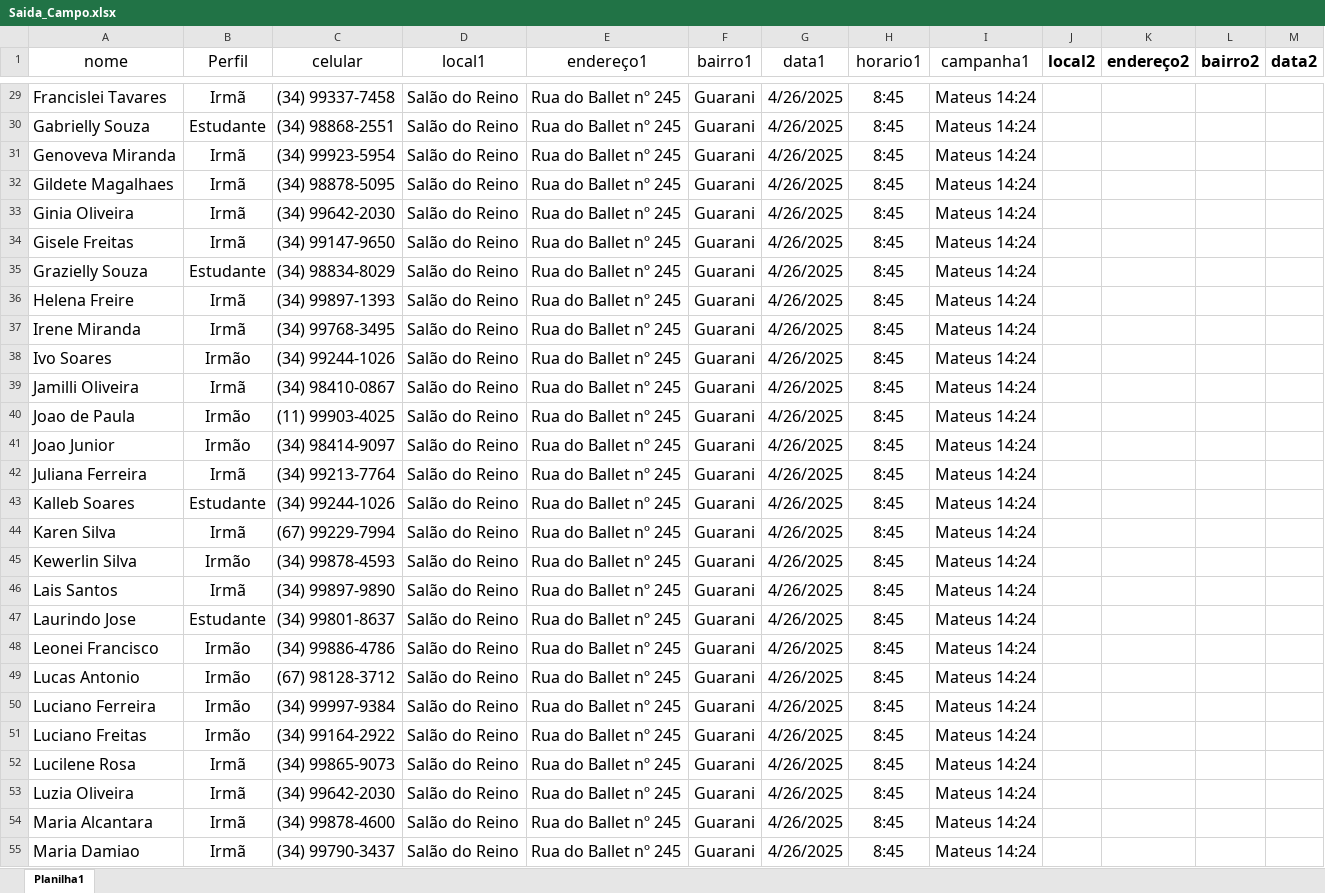
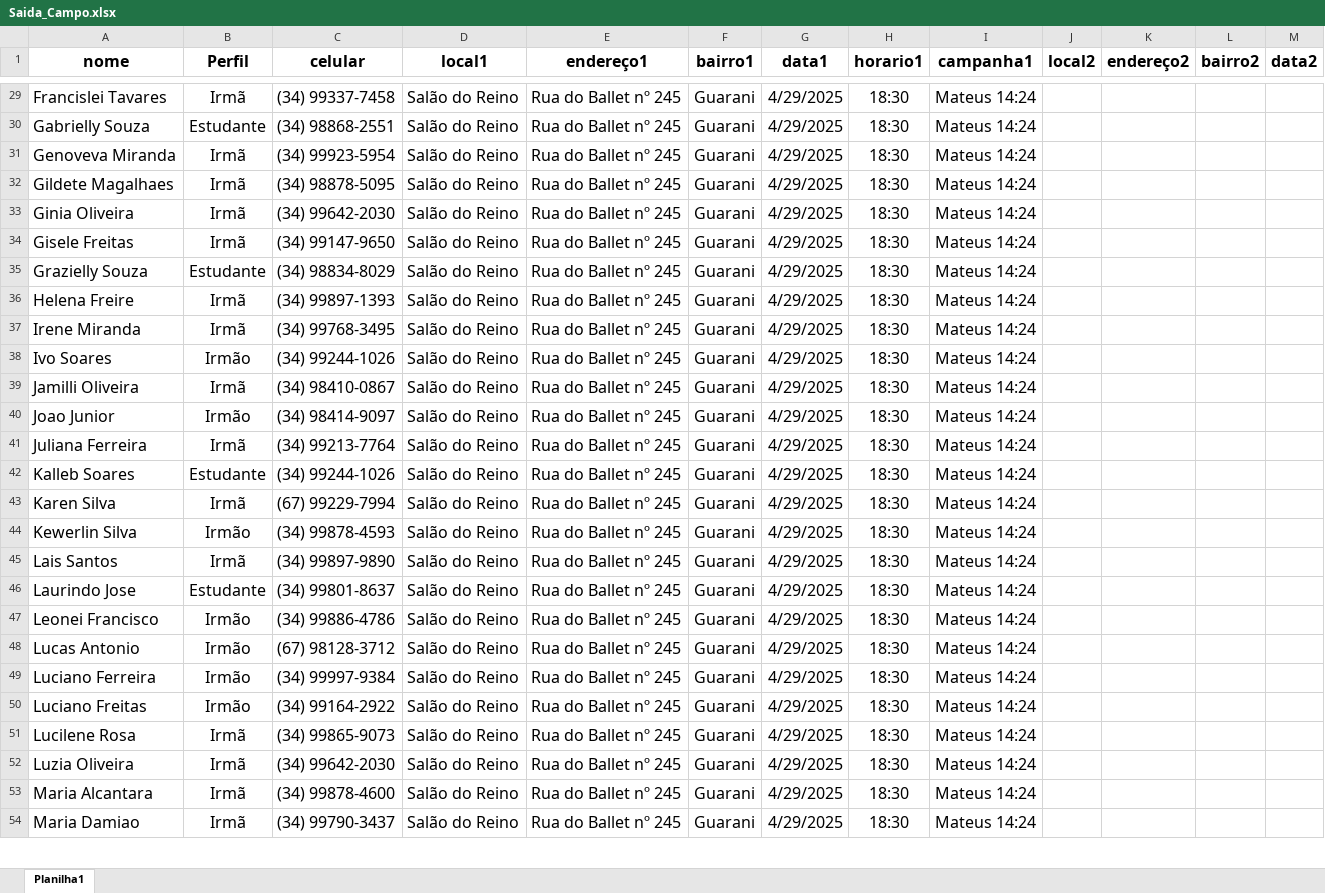
Before and after one commit to Robslira/Servi-o-de-Campo, an Excel workbook: Saida_Campo.xlsx, sheet Planilha1, drawn as a sheet; only a part is shown, gaps mark what is left out; values as stored, in another font and other column widths than the file's, no borders; conditional formats not drawn; removed rows and columns are numbered as before the commit, all else as after; rows hold the shown columns only; the diff covers the shown part only; the diff names each change by its address in the sheet, - before the commit and + after, or states it on an @@ line.

```diff
--- a/Saida_Campo.xlsx (sheet Planilha1)
+++ b/Saida_Campo.xlsx (sheet Planilha1)
-A1:I1 bold: off
+A1:I1 bold: on
-G29:G39 (data1): 4/26/2025
+G29:G39 (data1): 4/29/2025
-H29:H39 (horario1): 8:45
+H29:H39 (horario1): 18:30
-row 40: Joao de Paula | Irmão | (11) 99903-4025 | Salão do Reino | Rua do Ballet nº 245 | Guarani | 4/26/2025 | 8:45 | Mateus 14:24
-G40:G54 (data1): 4/26/2025
+G40:G54 (data1): 4/29/2025
-H40:H54 (horario1): 8:45
+H40:H54 (horario1): 18:30
```
Also changed, not shown: 1 removed row, 124 edited cells and cell formats elsewhere in this sheet, formulas that keep their value, 2 other files.
